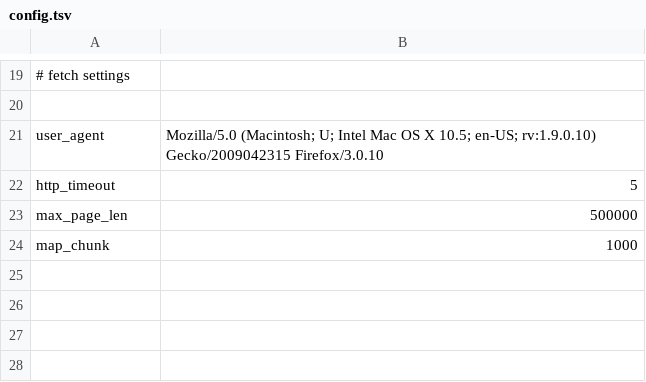
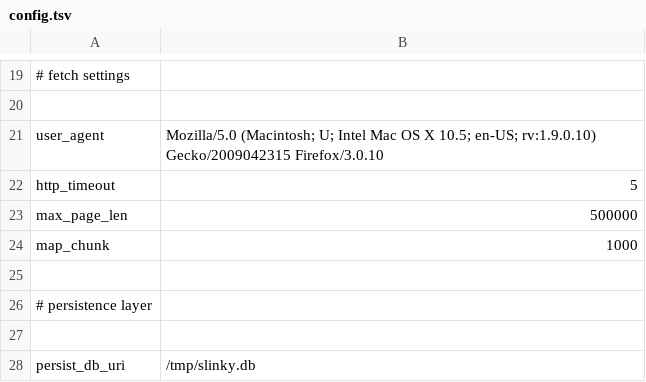
Before and after one commit to ceteri/slinky, a TSV file: config.tsv, drawn as a sheet; only a part is shown, gaps mark what is left out; the diff names each change by its address in the sheet, - before the commit and + after, or states it on an @@ line.

Commit message:
integrated SQLite for persistence

```diff
--- a/config.tsv
+++ b/config.tsv
+row 25: (empty)
+row 26: # persistence layer
+row 27: (empty)
+row 28: persist_db_uri | /tmp/slinky.db
```
Also changed, not shown: 4 other files.
